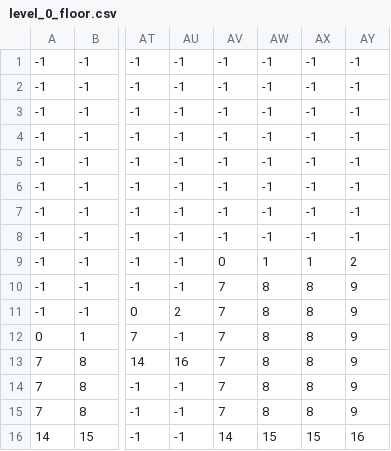
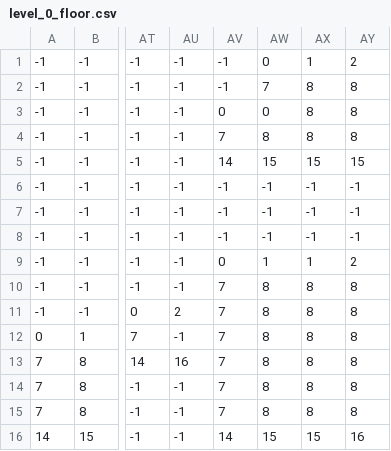
Before and after one commit to maybeenang/Lost-Princess, a CSV file: Assets/Level/0/level_0_floor.csv, drawn as a sheet; only a part is shown, gaps mark what is left out; the diff names each change by its address in the sheet, - before the commit and + after, or states it on an @@ line.

```diff
--- a/Assets/Level/0/level_0_floor.csv
+++ b/Assets/Level/0/level_0_floor.csv
-AW1: -1
+AW1: 0
-AX1: -1
+AX1: 1
-AY1: -1
+AY1: 2
-AW2: -1
+AW2: 7
-AX2:AX4: -1
+AX2:AX4: 8
-AY2:AY4: -1
+AY2:AY4: 8
-AV3: -1
+AV3: 0
-AW3: -1
+AW3: 0
-AV4: -1
+AV4: 7
-AW4: -1
+AW4: 8
-AV5: -1
+AV5: 14
-AW5: -1
+AW5: 15
-AX5: -1
+AX5: 15
-AY5: -1
+AY5: 15
-AY10:AY15: 9
+AY10:AY15: 8
```
Also changed, not shown: Assets/Level/1/level_1_player.csv, Assets/Level/2/level_2_player.csv, 18 other files.
